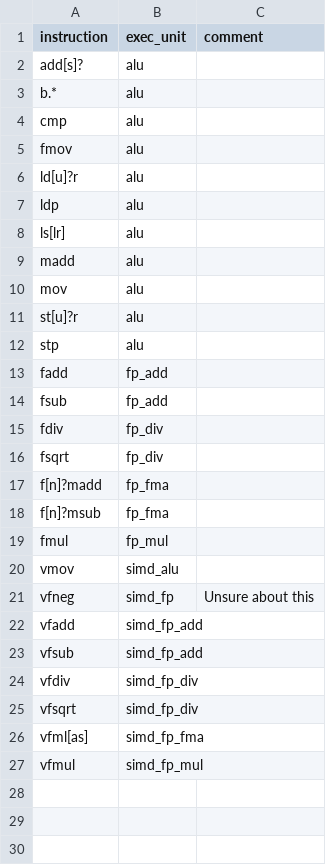
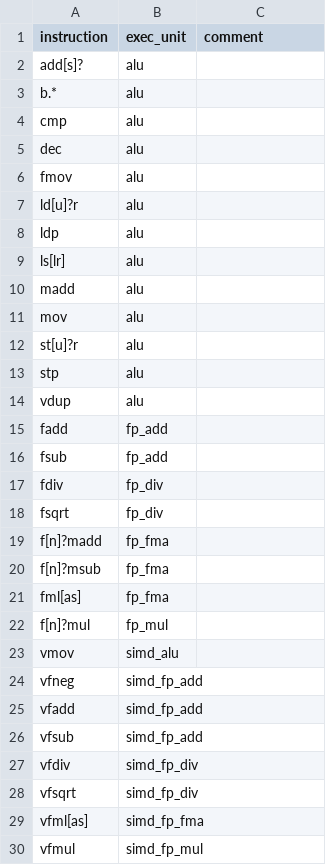
Before and after one commit to warwick-hpsc/assembly-loop-extractor, a CSV file: ARM-instructions.csv, drawn as a sheet.

Commit message:
Support scatter loop unrolling ; Update ARM instructions

```diff
--- a/ARM-instructions.csv
+++ b/ARM-instructions.csv
@@ -4,2 +4,3 @@ b.*,alu,
 cmp,alu,
+dec,alu,
 fmov,alu,
@@ -12,2 +13,3 @@ st[u]?r,alu,
 stp,alu,
+vdup,alu,
 fadd,fp_add,
@@ -18,5 +20,6 @@ f[n]?madd,fp_fma,
 f[n]?msub,fp_fma,
-fmul,fp_mul,
+fml[as],fp_fma,
+f[n]?mul,fp_mul,
 vmov,simd_alu,
-vfneg,simd_fp,Unsure about this
+vfneg,simd_fp_add,
 vfadd,simd_fp_add,
```
Also changed, not shown: 1 other file.
